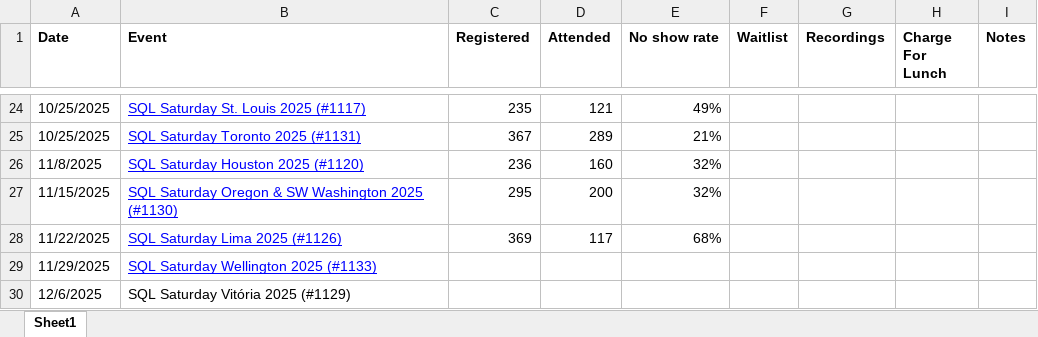
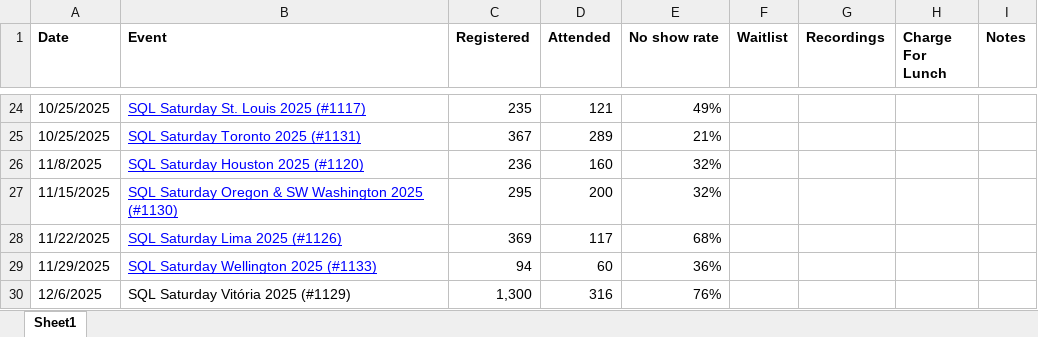
Before and after one commit to sqlsaturday/sqlsatwebsite, an Excel workbook: assets/misc/2025/2025_Attendance.xlsx, sheet Sheet1, drawn as a sheet; only a part is shown, gaps mark what is left out; values as stored, in another font and other column widths than the file's, no borders; the diff names each change by its address in the sheet, - before the commit and + after, or states it on an @@ line.

Commit message:
attendance update

```diff
--- a/assets/misc/2025/2025_Attendance.xlsx (sheet Sheet1)
+++ b/assets/misc/2025/2025_Attendance.xlsx (sheet Sheet1)
-C29 (Registered): (empty)
+C29 (Registered): 94
-D29 (Attended): (empty)
+D29 (Attended): 60
-E29 (No show rate): (empty)
+E29 (No show rate): 36%
-C30 (Registered): (empty)
+C30 (Registered): 1,300
-D30 (Attended): (empty)
+D30 (Attended): 316
-E30 (No show rate): (empty)
+E30 (No show rate): 76%
```
Also changed, not shown: 1 other file.
